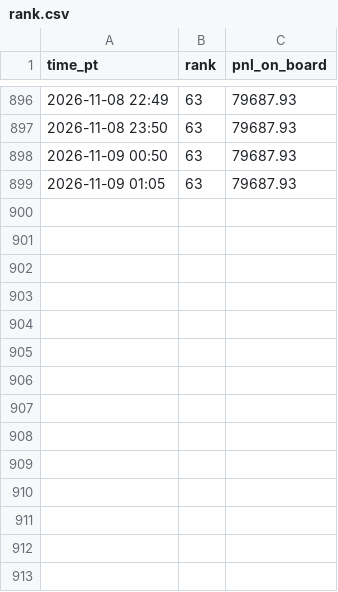
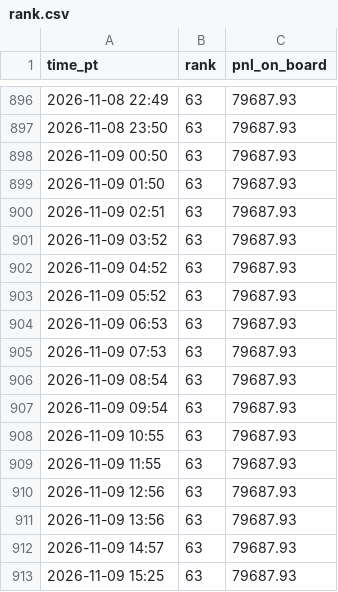
Before and after one commit to pieropls/PredictionsCup26, a CSV file: data/rank.csv, drawn as a sheet; only a part is shown, gaps mark what is left out.

```diff
--- a/data/rank.csv
+++ b/data/rank.csv
@@ -898,2 +898,16 @@ time_pt,rank,pnl_on_board
 2026-11-09 00:50,63,79687.93
-2026-11-09 01:05,63,79687.93
+2026-11-09 01:50,63,79687.93
+2026-11-09 02:51,63,79687.93
+2026-11-09 03:52,63,79687.93
+2026-11-09 04:52,63,79687.93
+2026-11-09 05:52,63,79687.93
+2026-11-09 06:53,63,79687.93
+2026-11-09 07:53,63,79687.93
+2026-11-09 08:54,63,79687.93
+2026-11-09 09:54,63,79687.93
+2026-11-09 10:55,63,79687.93
+2026-11-09 11:55,63,79687.93
+2026-11-09 12:56,63,79687.93
+2026-11-09 13:56,63,79687.93
+2026-11-09 14:57,63,79687.93
+2026-11-09 15:25,63,79687.93
```
Also changed, not shown: data/pnl_daily.csv, data/portfolio_final.csv, 9 other files.
